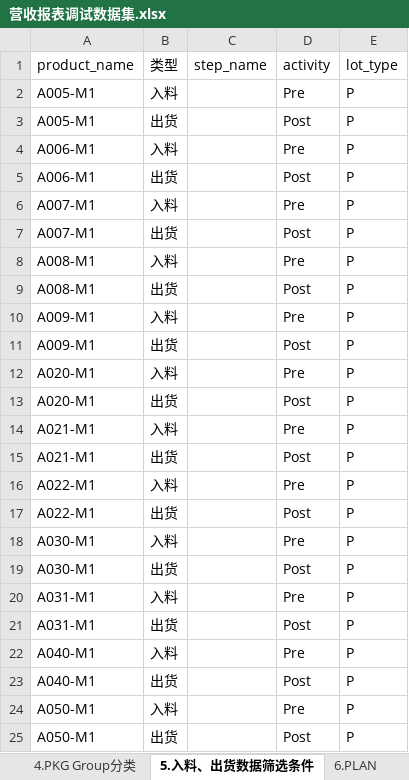
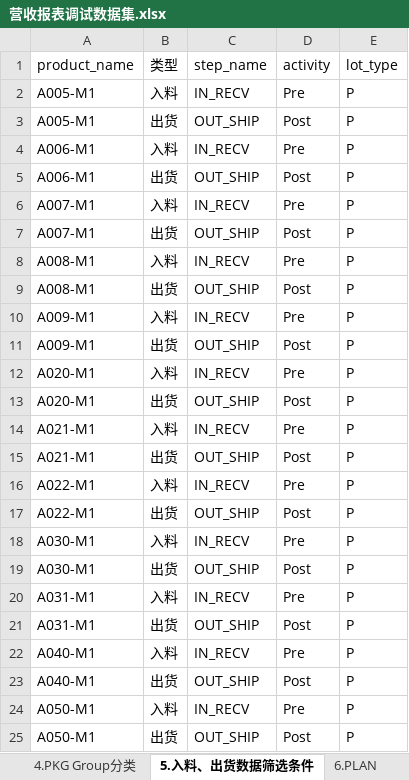
Before and after one commit to zxy-6666/0-1, an Excel workbook: 营收报表调试数据集.xlsx, sheet 5.入料、出货数据筛选条件, drawn as a sheet; values as stored, in another font and other column widths than the file's, no borders; the diff names each change by its address in the sheet, - before the commit and + after, or states it on an @@ line.

```diff
--- a/营收报表调试数据集.xlsx (sheet 5.入料、出货数据筛选条件)
+++ b/营收报表调试数据集.xlsx (sheet 5.入料、出货数据筛选条件)
-C2 (step_name): (empty)
+C2 (step_name): IN_RECV
-C3 (step_name): (empty)
+C3 (step_name): OUT_SHIP
-C4 (step_name): (empty)
+C4 (step_name): IN_RECV
-C5 (step_name): (empty)
+C5 (step_name): OUT_SHIP
-C6 (step_name): (empty)
+C6 (step_name): IN_RECV
-C7 (step_name): (empty)
+C7 (step_name): OUT_SHIP
-C8 (step_name): (empty)
+C8 (step_name): IN_RECV
-C9 (step_name): (empty)
+C9 (step_name): OUT_SHIP
-C10 (step_name): (empty)
+C10 (step_name): IN_RECV
-C11 (step_name): (empty)
+C11 (step_name): OUT_SHIP
-C12 (step_name): (empty)
+C12 (step_name): IN_RECV
-C13 (step_name): (empty)
+C13 (step_name): OUT_SHIP
-C14 (step_name): (empty)
+C14 (step_name): IN_RECV
-C15 (step_name): (empty)
+C15 (step_name): OUT_SHIP
-C16 (step_name): (empty)
+C16 (step_name): IN_RECV
-C17 (step_name): (empty)
+C17 (step_name): OUT_SHIP
-C18 (step_name): (empty)
+C18 (step_name): IN_RECV
-C19 (step_name): (empty)
+C19 (step_name): OUT_SHIP
-C20 (step_name): (empty)
+C20 (step_name): IN_RECV
-C21 (step_name): (empty)
+C21 (step_name): OUT_SHIP
-C22 (step_name): (empty)
+C22 (step_name): IN_RECV
-C23 (step_name): (empty)
+C23 (step_name): OUT_SHIP
-C24 (step_name): (empty)
+C24 (step_name): IN_RECV
-C25 (step_name): (empty)
+C25 (step_name): OUT_SHIP
```
Also changed, not shown: sheet 9.入料、出货原始数据.
